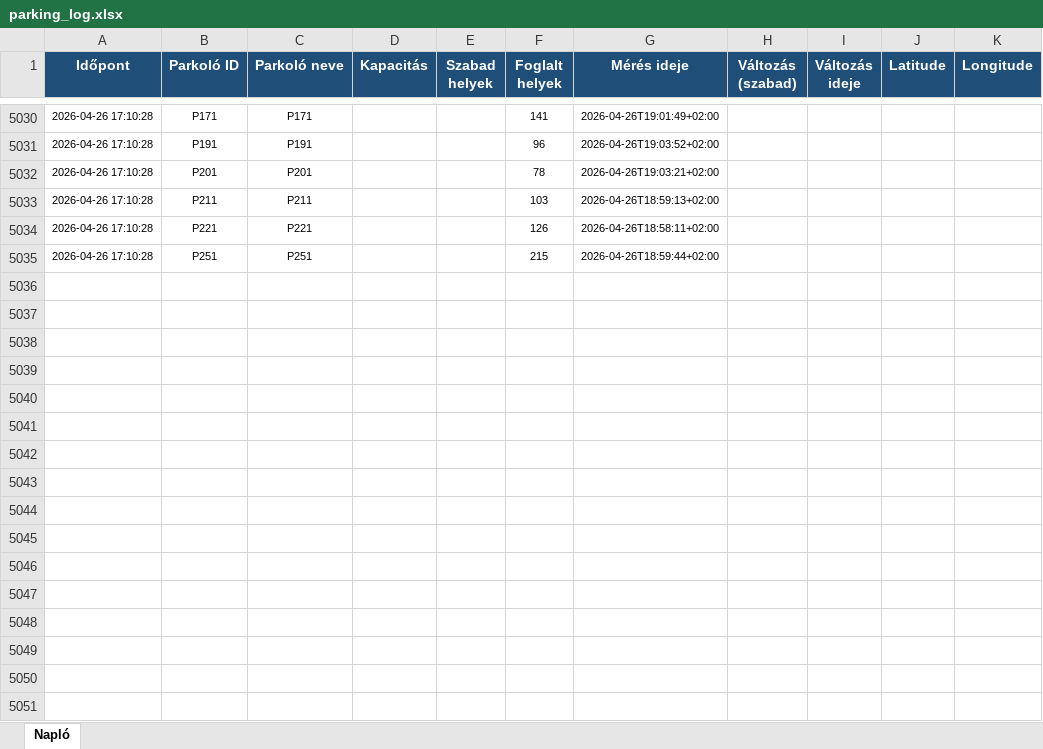
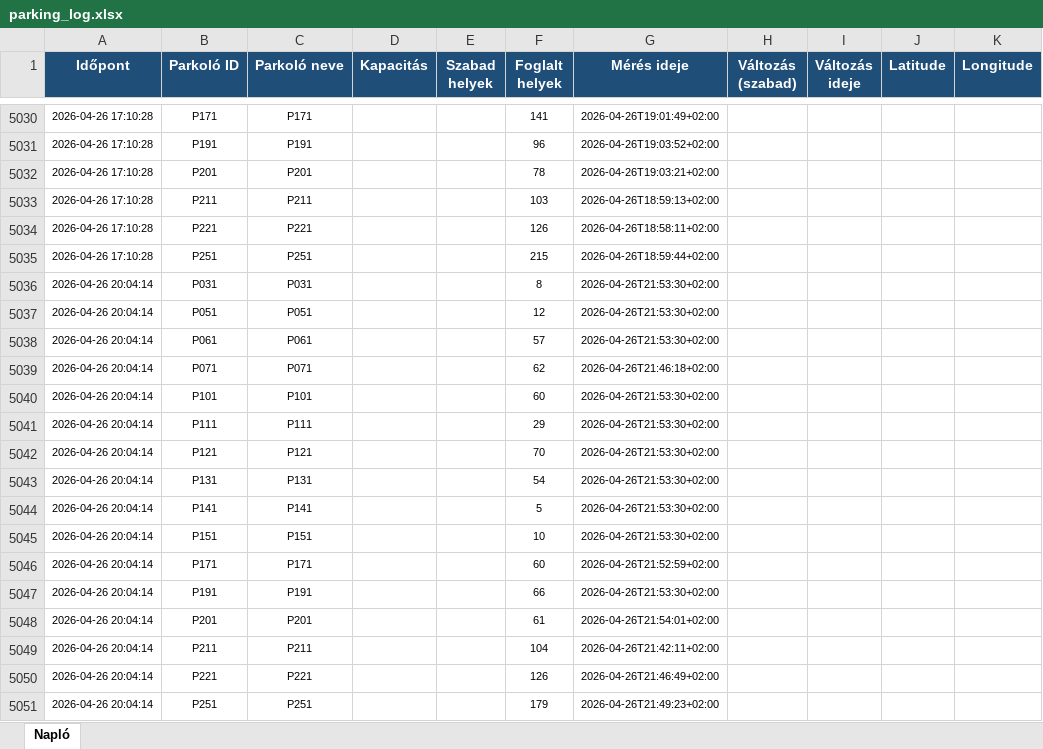
Before and after one commit to zoltanfarkasnemeth/BK-P-R, an Excel workbook: parking_log.xlsx, sheet Napló, drawn as a sheet; only a part is shown, gaps mark what is left out; values as stored, in another font and other column widths than the file's, no borders; the diff names each change by its address in the sheet, - before the commit and + after, or states it on an @@ line.

```diff
--- a/parking_log.xlsx (sheet Napló)
+++ b/parking_log.xlsx (sheet Napló)
+row 5036: 2026-04-26 20:04:14 | P031 | P031 |  |  | 8 | 2026-04-26T21:53:30+02:00
+row 5037: 2026-04-26 20:04:14 | P051 | P051 |  |  | 12 | 2026-04-26T21:53:30+02:00
+row 5038: 2026-04-26 20:04:14 | P061 | P061 |  |  | 57 | 2026-04-26T21:53:30+02:00
+row 5039: 2026-04-26 20:04:14 | P071 | P071 |  |  | 62 | 2026-04-26T21:46:18+02:00
+row 5040: 2026-04-26 20:04:14 | P101 | P101 |  |  | 60 | 2026-04-26T21:53:30+02:00
+row 5041: 2026-04-26 20:04:14 | P111 | P111 |  |  | 29 | 2026-04-26T21:53:30+02:00
+row 5042: 2026-04-26 20:04:14 | P121 | P121 |  |  | 70 | 2026-04-26T21:53:30+02:00
+row 5043: 2026-04-26 20:04:14 | P131 | P131 |  |  | 54 | 2026-04-26T21:53:30+02:00
+row 5044: 2026-04-26 20:04:14 | P141 | P141 |  |  | 5 | 2026-04-26T21:53:30+02:00
+row 5045: 2026-04-26 20:04:14 | P151 | P151 |  |  | 10 | 2026-04-26T21:53:30+02:00
+row 5046: 2026-04-26 20:04:14 | P171 | P171 |  |  | 60 | 2026-04-26T21:52:59+02:00
+row 5047: 2026-04-26 20:04:14 | P191 | P191 |  |  | 66 | 2026-04-26T21:53:30+02:00
+row 5048: 2026-04-26 20:04:14 | P201 | P201 |  |  | 61 | 2026-04-26T21:54:01+02:00
+row 5049: 2026-04-26 20:04:14 | P211 | P211 |  |  | 104 | 2026-04-26T21:42:11+02:00
+row 5050: 2026-04-26 20:04:14 | P221 | P221 |  |  | 126 | 2026-04-26T21:46:49+02:00
+row 5051: 2026-04-26 20:04:14 | P251 | P251 |  |  | 179 | 2026-04-26T21:49:23+02:00
```
Also changed, not shown: 2 other files.
